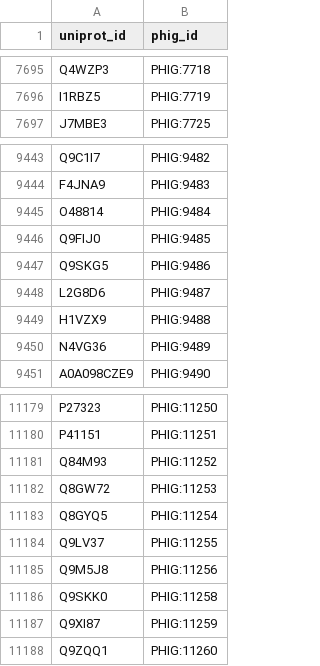
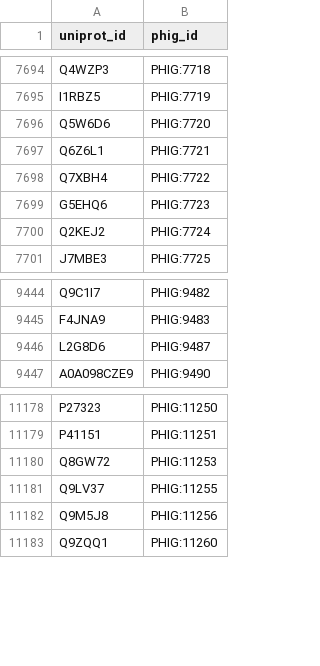
Before and after one commit to PHI-base/phibase-pipeline, a CSV file: src/phibase_pipeline/data/phig_uniprot_mapping.csv, drawn as a sheet; only a part is shown, gaps mark what is left out; the diff covers the shown part only.

Commit message:
Update UniProtKB to PHIG mapping (v5.6)

```diff
--- a/src/phibase_pipeline/data/phig_uniprot_mapping.csv
+++ b/src/phibase_pipeline/data/phig_uniprot_mapping.csv
@@ -7696,2 +7695,7 @@ Q4WZP3,PHIG:7718
 I1RBZ5,PHIG:7719
+Q5W6D6,PHIG:7720
+Q6Z6L1,PHIG:7721
+Q7XBH4,PHIG:7722
+G5EHQ6,PHIG:7723
+Q2KEJ2,PHIG:7724
 J7MBE3,PHIG:7725
@@ -9444,8 +9445,3 @@ Q9C1I7,PHIG:9482
 F4JNA9,PHIG:9483
-O48814,PHIG:9484
-Q9FIJ0,PHIG:9485
-Q9SKG5,PHIG:9486
 L2G8D6,PHIG:9487
-H1VZX9,PHIG:9488
-N4VG36,PHIG:9489
 A0A098CZE9,PHIG:9490
@@ -11180,9 +11179,5 @@ P27323,PHIG:11250
 P41151,PHIG:11251
-Q84M93,PHIG:11252
 Q8GW72,PHIG:11253
-Q8GYQ5,PHIG:11254
 Q9LV37,PHIG:11255
 Q9M5J8,PHIG:11256
-Q9SKK0,PHIG:11258
-Q9XI87,PHIG:11259
 Q9ZQQ1,PHIG:11260
```
Also changed, not shown: 69 added rows, 7 removed rows and 1 edited cell elsewhere in this file.
